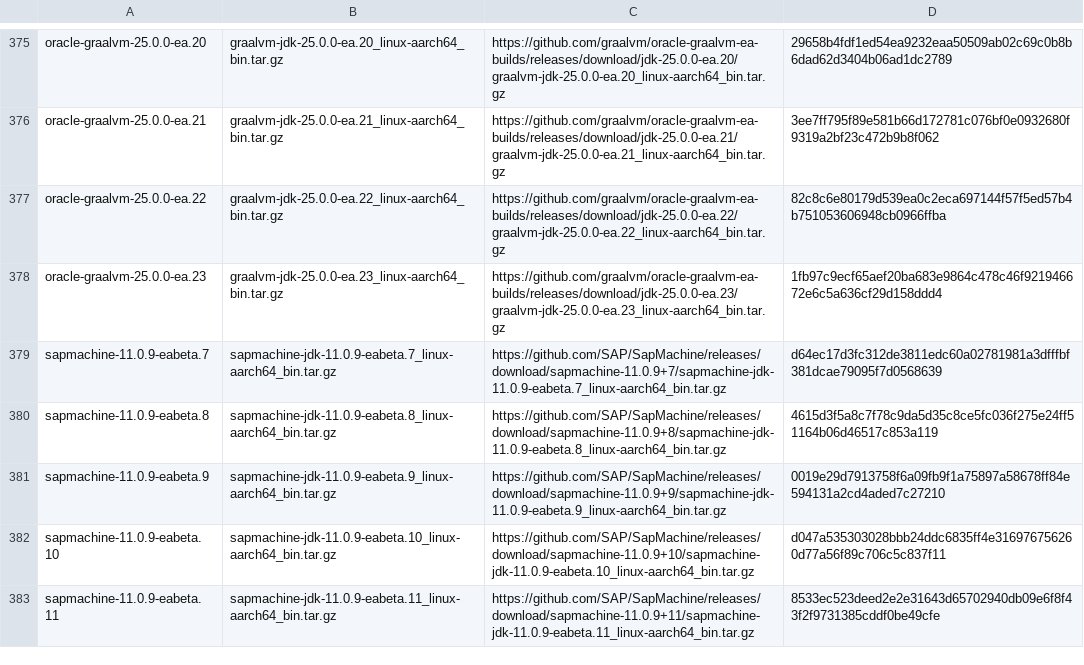
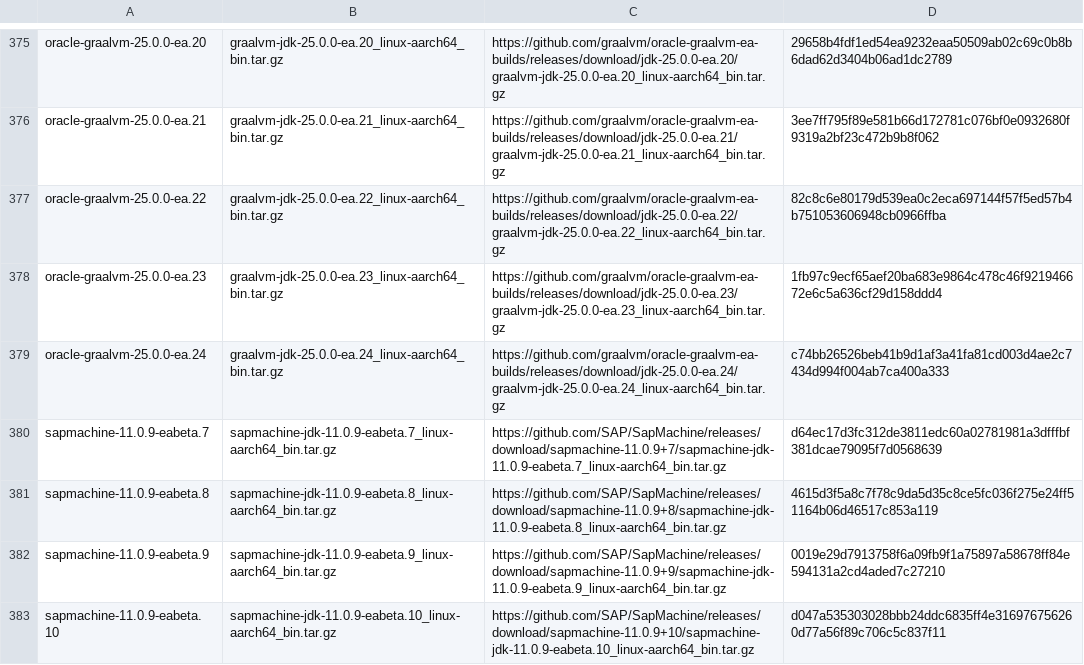
Before and after one commit to halcyon/asdf-java, a TSV file: data/jdk-linux-aarch64-ea.tsv, drawn as a sheet; only a part is shown, gaps mark what is left out; the shorter side is filled out with more unchanged rows.

```diff
--- a/data/jdk-linux-aarch64-ea.tsv
+++ b/data/jdk-linux-aarch64-ea.tsv
@@ -378,2 +378,3 @@ oracle-graalvm-25.0.0-ea.22	graalvm-jdk-25.0.0-ea.22_linux-aarch64_bin.tar.gz	ht
 oracle-graalvm-25.0.0-ea.23	graalvm-jdk-25.0.0-ea.23_linux-aarch64_bin.tar.gz	https://github.com/graalvm/oracle-graalvm-ea-builds/releases/download/jdk-25.0.0-ea.23/graalvm-jdk-25.0.0-ea.23_linux-aarch64_bin.tar.gz	1fb97c9ecf65aef20ba683e9864c478c46f921946672e6c5a636cf29d158ddd4
+oracle-graalvm-25.0.0-ea.24	graalvm-jdk-25.0.0-ea.24_linux-aarch64_bin.tar.gz	https://github.com/graalvm/oracle-graalvm-ea-builds/releases/download/jdk-25.0.0-ea.24/graalvm-jdk-25.0.0-ea.24_linux-aarch64_bin.tar.gz	c74bb26526beb41b9d1af3a41fa81cd003d4ae2c7434d994f004ab7ca400a333
 sapmachine-11.0.9-eabeta.7	sapmachine-jdk-11.0.9-eabeta.7_linux-aarch64_bin.tar.gz	https://github.com/SAP/SapMachine/releases/download/sapmachine-11.0.9+7/sapmachine-jdk-11.0.9-eabeta.7_linux-aarch64_bin.tar.gz	d64ec17d3fc312de3811edc60a02781981a3dfffbf381dcae79095f7d0568639
```
Also changed, not shown: data/jdk-linux-x86_64-ea.tsv, data/jdk-macosx-aarch64-ea.tsv, 5 other files.
